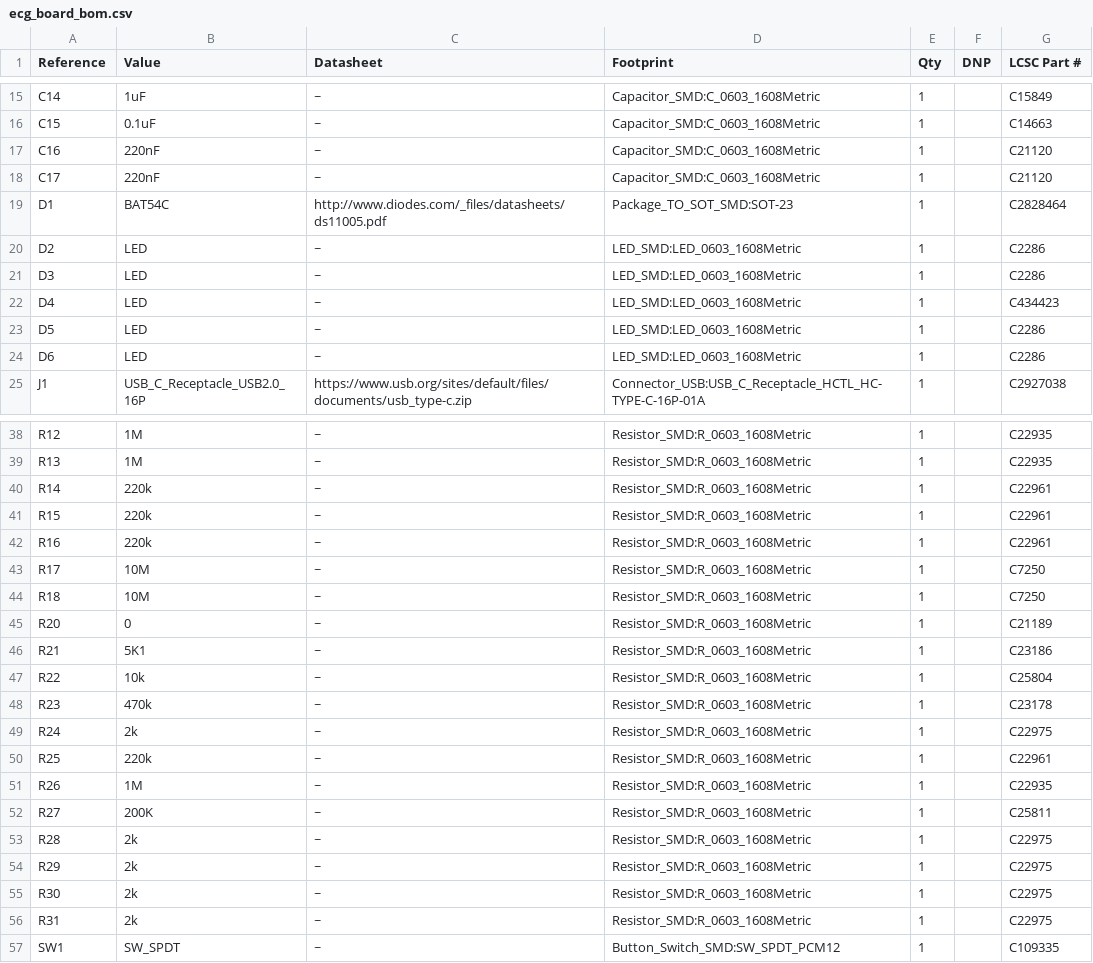
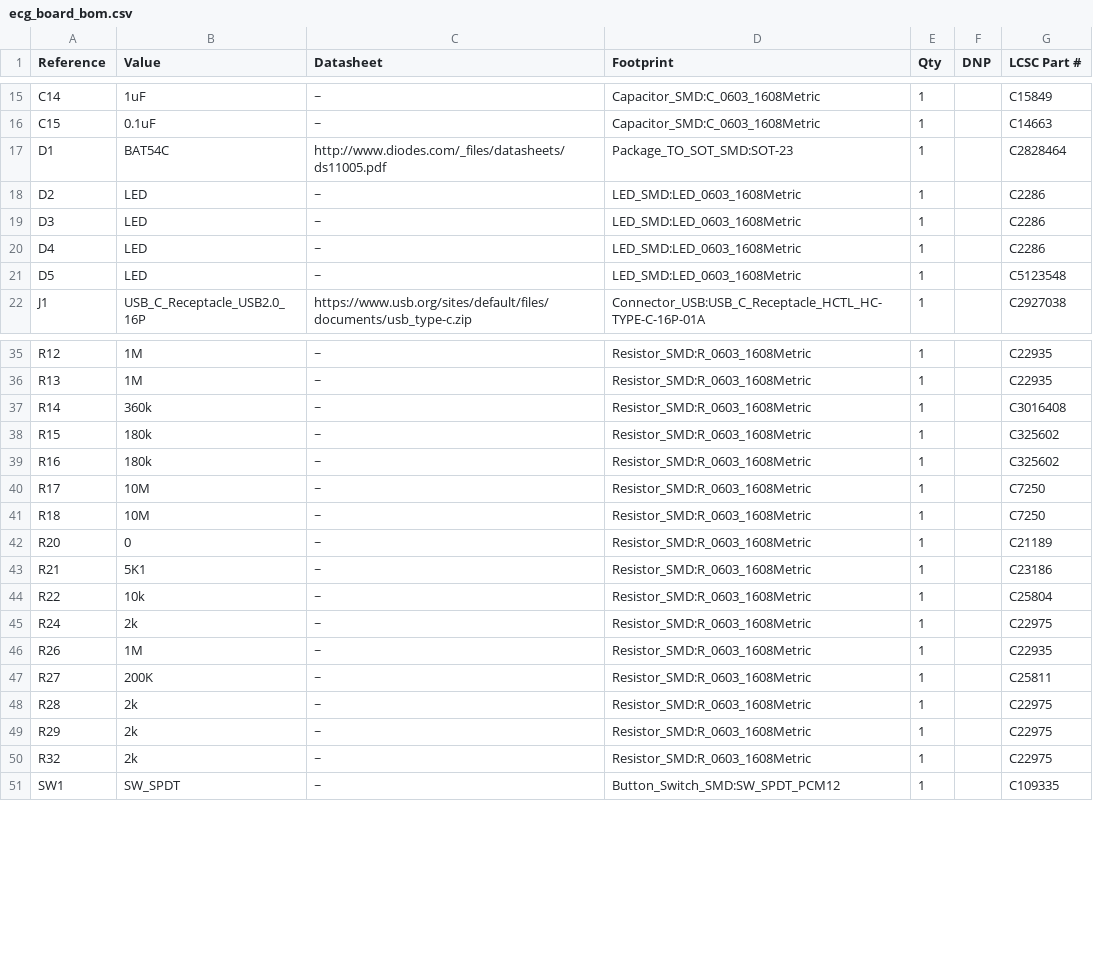
Before and after one commit to aidancurtis/finger_ecg_board, a CSV file: hardware/ecg_board/ecg_board_bom.csv, drawn as a sheet; only a part is shown, gaps mark what is left out; the diff covers the shown part only.

```diff
--- a/hardware/ecg_board/ecg_board_bom.csv
+++ b/hardware/ecg_board/ecg_board_bom.csv
@@ -16,4 +16,2 @@
 "C15","0.1uF","~","Capacitor_SMD:C_0603_1608Metric","1","","C14663"
-"C16","220nF","~","Capacitor_SMD:C_0603_1608Metric","1","","C21120"
-"C17","220nF","~","Capacitor_SMD:C_0603_1608Metric","1","","C21120"
 "D1","BAT54C","http://www.diodes.com/_files/datasheets/ds11005.pdf","Package_TO_SOT_SMD:SOT-23","1","","C2828464"
@@ -21,5 +19,4 @@
 "D3","LED","~","LED_SMD:LED_0603_1608Metric","1","","C2286"
-"D4","LED","~","LED_SMD:LED_0603_1608Metric","1","","C434423"
-"D5","LED","~","LED_SMD:LED_0603_1608Metric","1","","C2286"
-"D6","LED","~","LED_SMD:LED_0603_1608Metric","1","","C2286"
+"D4","LED","~","LED_SMD:LED_0603_1608Metric","1","","C2286"
+"D5","LED","~","LED_SMD:LED_0603_1608Metric","1","","C5123548"
 "J1","USB_C_Receptacle_USB2.0_16P","https://www.usb.org/sites/default/files/documents/usb_type-c.zip","Connector_USB:USB_C_Receptacle_HCTL_HC-TYPE-C-16P-01A","1","","C2927038"
@@ -39,5 +36,5 @@
 "R13","1M","~","Resistor_SMD:R_0603_1608Metric","1","","C22935"
-"R14","220k","~","Resistor_SMD:R_0603_1608Metric","1","","C22961"
-"R15","220k","~","Resistor_SMD:R_0603_1608Metric","1","","C22961"
-"R16","220k","~","Resistor_SMD:R_0603_1608Metric","1","","C22961"
+"R14","360k","~","Resistor_SMD:R_0603_1608Metric","1","","C3016408"
+"R15","180k","~","Resistor_SMD:R_0603_1608Metric","1","","C325602"
+"R16","180k","~","Resistor_SMD:R_0603_1608Metric","1","","C325602"
 "R17","10M","~","Resistor_SMD:R_0603_1608Metric","1","","C7250"
@@ -47,5 +44,3 @@
 "R22","10k","~","Resistor_SMD:R_0603_1608Metric","1","","C25804"
-"R23","470k","~","Resistor_SMD:R_0603_1608Metric","1","","C23178"
 "R24","2k","~","Resistor_SMD:R_0603_1608Metric","1","","C22975"
-"R25","220k","~","Resistor_SMD:R_0603_1608Metric","1","","C22961"
 "R26","1M","~","Resistor_SMD:R_0603_1608Metric","1","","C22935"
@@ -54,4 +49,3 @@
 "R29","2k","~","Resistor_SMD:R_0603_1608Metric","1","","C22975"
-"R30","2k","~","Resistor_SMD:R_0603_1608Metric","1","","C22975"
-"R31","2k","~","Resistor_SMD:R_0603_1608Metric","1","","C22975"
+"R32","2k","~","Resistor_SMD:R_0603_1608Metric","1","","C22975"
 "SW1","SW_SPDT","~","Button_Switch_SMD:SW_SPDT_PCM12","1","","C109335"
```
Also changed, not shown: 7 edited cells elsewhere in this file, 48 other files.
